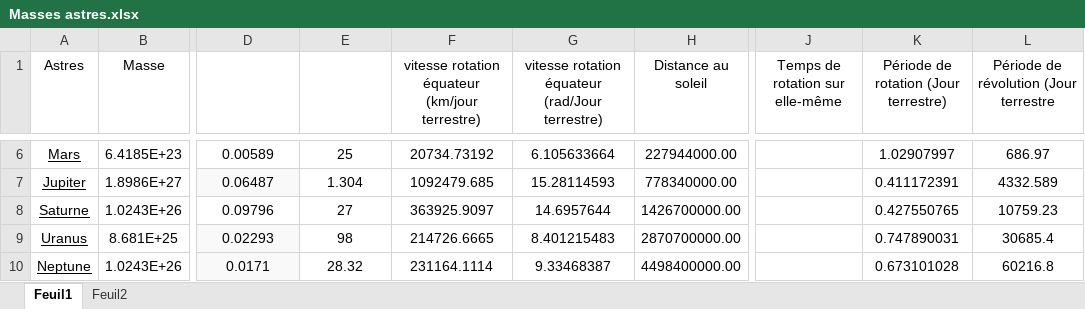
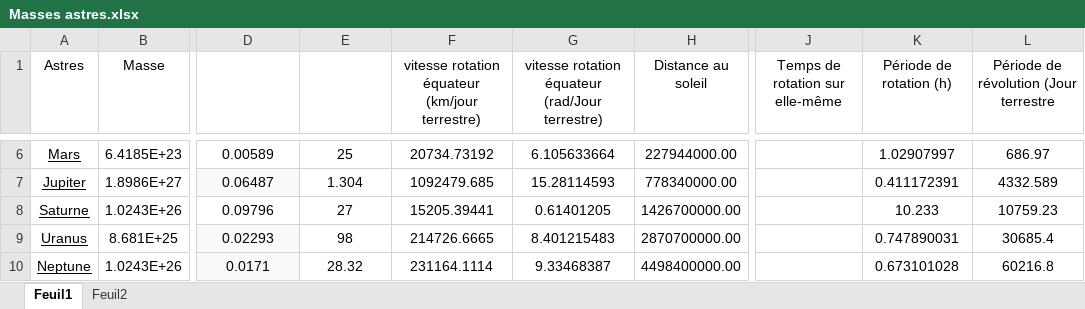
Before and after one commit to Piottry/Python, an Excel workbook: Branch grav/Masses astres.xlsx, sheet Feuil1, drawn as a sheet; only a part is shown, gaps mark what is left out; values as stored, in another font and other column widths than the file's, no borders; table styles not drawn; the diff names each change by its address in the sheet, - before the commit and + after, or states it on an @@ line.

```diff
--- a/Branch grav/Masses astres.xlsx (sheet Feuil1)
+++ b/Branch grav/Masses astres.xlsx (sheet Feuil1)
-K1: Période de rotation (Jour terrestre)
+K1: Période de rotation (h)
-F8: 363925.9097
+F8: 15205.39441
-G8: 14.6957644
+G8: 0.61401205
-K8 (Période de rotation (h)): 0.427550765
+K8 (Période de rotation (h)): 10.233
```
Also changed, not shown: sheet Feuil2, formulas that keep their value, Masses astres.xlsx, 2 other files.
